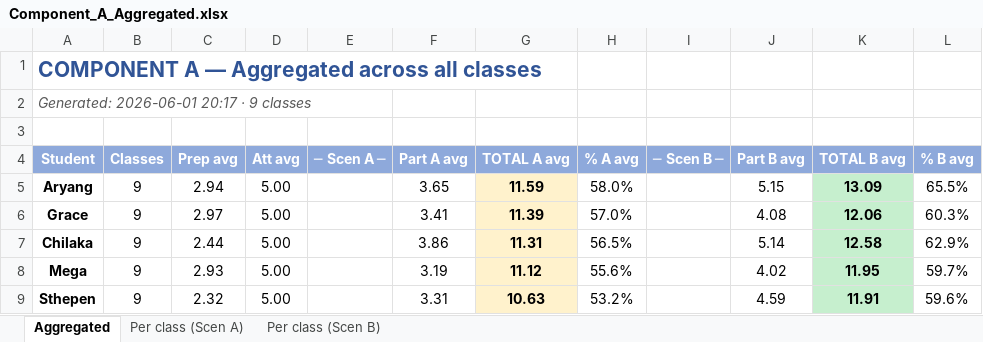
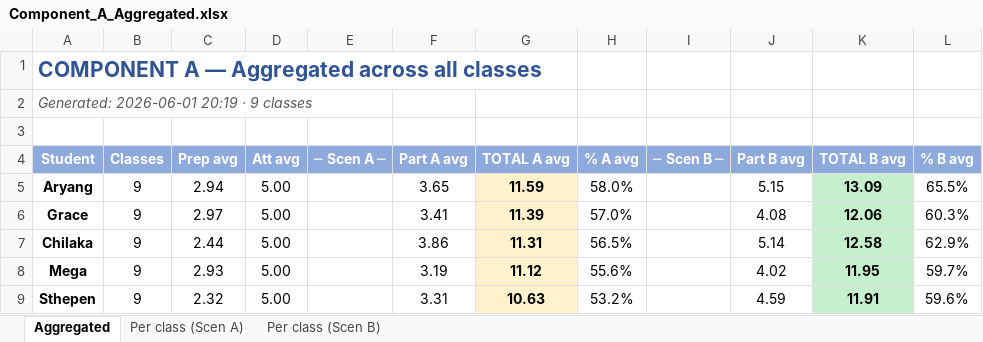
Before and after one commit to transformatedigital/student-participation-analyzer, an Excel workbook: docs/Component_A_Aggregated.xlsx, sheet Aggregated, drawn as a sheet; values as stored, in another font and other column widths than the file's, no borders; the diff names each change by its address in the sheet, - before the commit and + after, or states it on an @@ line.

```diff
--- a/docs/Component_A_Aggregated.xlsx (sheet Aggregated)
+++ b/docs/Component_A_Aggregated.xlsx (sheet Aggregated)
-A2 (Student): Generated: 2026-06-01 20:17 · 9 classes
+A2 (Student): Generated: 2026-06-01 20:19 · 9 classes
```
Also changed, not shown: 3 other files.
